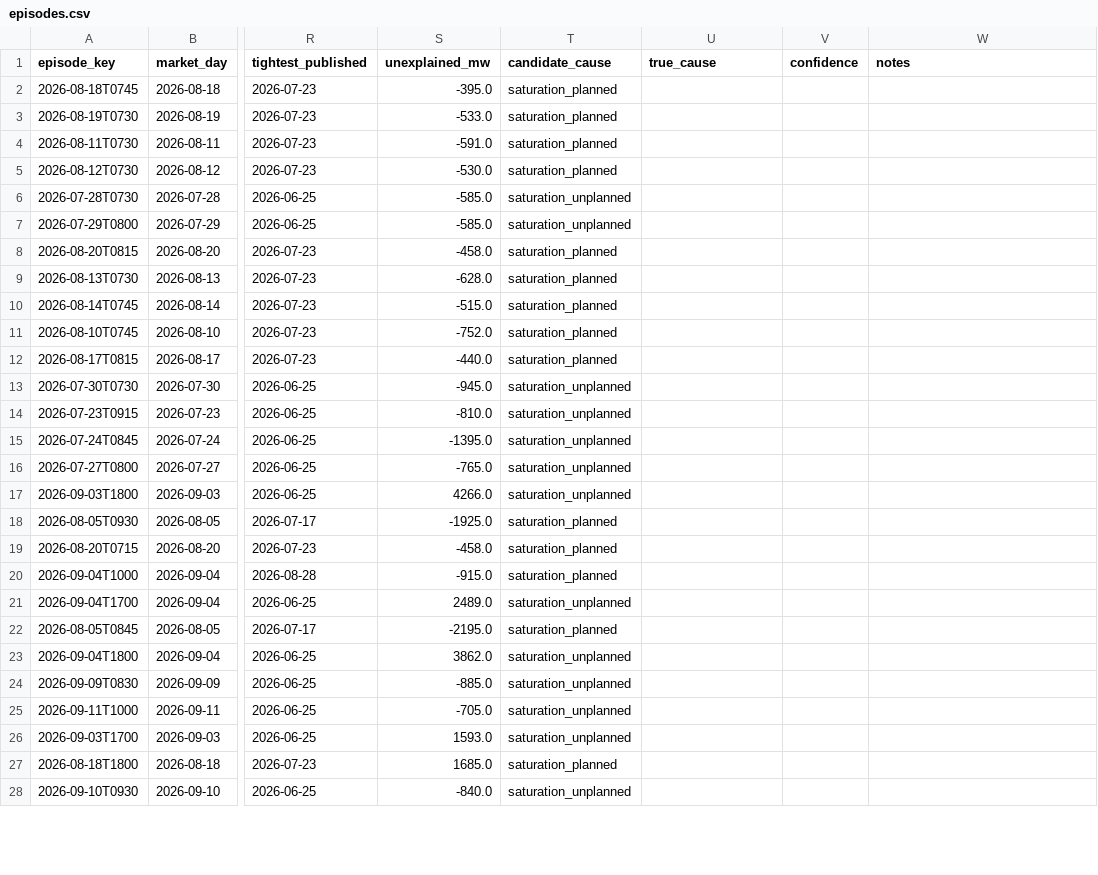
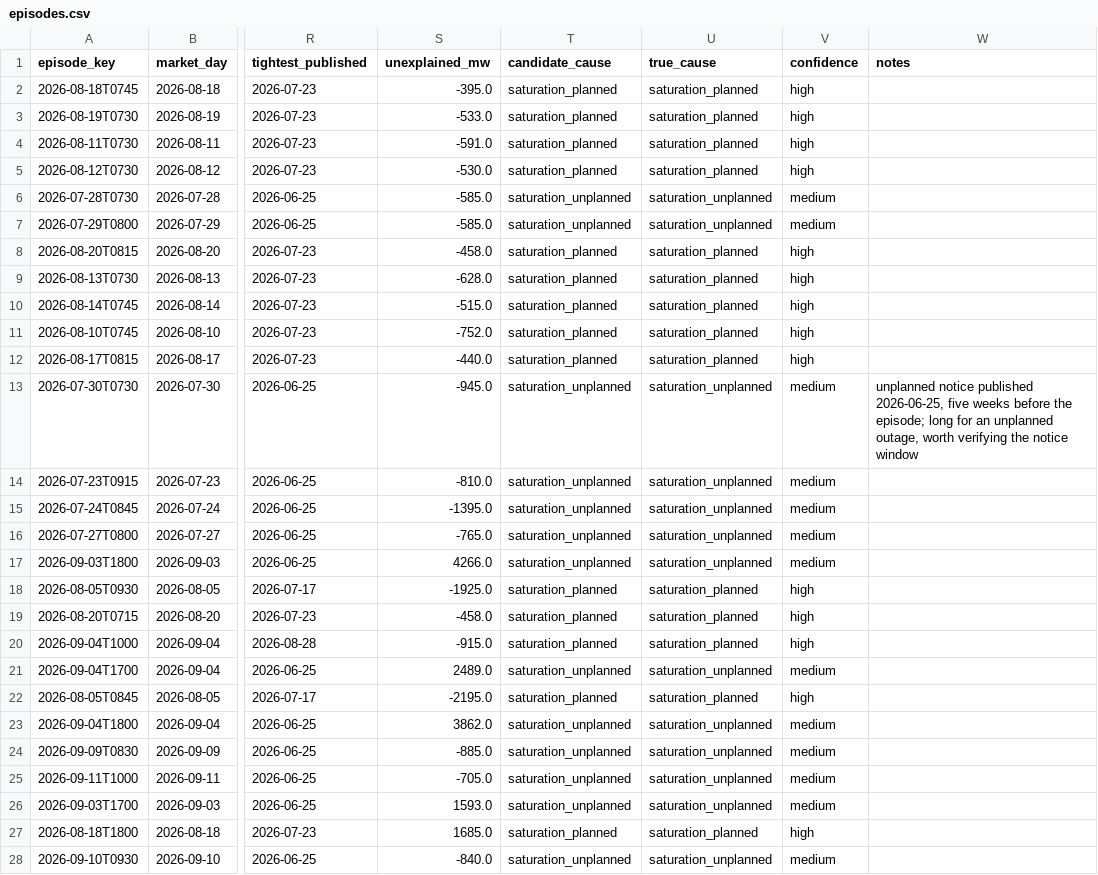
Before and after one commit to doriel/iberian-energy, a CSV file: evaluation/episodes.csv, drawn as a sheet; only a part is shown, gaps mark what is left out; the diff covers the shown part only; the diff names each change by its address in the sheet, - before the commit and + after, or states it on an @@ line.

```diff
--- a/evaluation/episodes.csv
+++ b/evaluation/episodes.csv
-U2:U5 (true_cause): (empty)
+U2:U5 (true_cause): saturation_planned
-V2:V5 (confidence): (empty)
+V2:V5 (confidence): high
-U6:U7 (true_cause): (empty)
+U6:U7 (true_cause): saturation_unplanned
-V6:V7 (confidence): (empty)
+V6:V7 (confidence): medium
-U8:U12 (true_cause): (empty)
+U8:U12 (true_cause): saturation_planned
-V8:V12 (confidence): (empty)
+V8:V12 (confidence): high
-U13:U17 (true_cause): (empty)
+U13:U17 (true_cause): saturation_unplanned
-V13:V17 (confidence): (empty)
+V13:V17 (confidence): medium
-W13 (notes): (empty)
+W13 (notes): unplanned notice published 2026-06-25, five weeks before the episode; long for an unplanned outage, worth verifying the notice window
-U18:U20 (true_cause): (empty)
+U18:U20 (true_cause): saturation_planned
-V18:V20 (confidence): (empty)
+V18:V20 (confidence): high
-U21 (true_cause): (empty)
+U21 (true_cause): saturation_unplanned
-V21 (confidence): (empty)
+V21 (confidence): medium
-U22 (true_cause): (empty)
+U22 (true_cause): saturation_planned
-V22 (confidence): (empty)
+V22 (confidence): high
-U23:U26 (true_cause): (empty)
+U23:U26 (true_cause): saturation_unplanned
-V23:V26 (confidence): (empty)
+V23:V26 (confidence): medium
-U27 (true_cause): (empty)
+U27 (true_cause): saturation_planned
-V27 (confidence): (empty)
+V27 (confidence): high
-U28 (true_cause): (empty)
+U28 (true_cause): saturation_unplanned
-V28 (confidence): (empty)
+V28 (confidence): medium
```
Also changed, not shown: 26 edited cells elsewhere in this file, 5 other files.
